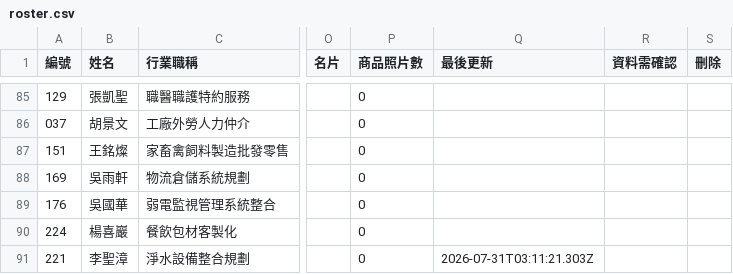
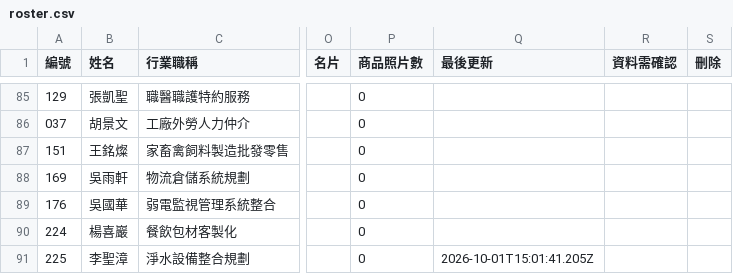
Before and after one commit to IvanZhong085/member-directory, a CSV file: roster.csv, drawn as a sheet; only a part is shown, gaps mark what is left out; the diff names each change by its address in the sheet, - before the commit and + after, or states it on an @@ line.

```diff
--- a/roster.csv
+++ b/roster.csv
-A91 (編號): 221
+A91 (編號): 225
-Q91 (最後更新): 2026-07-31T03:11:21.303Z
+Q91 (最後更新): 2026-10-01T15:01:41.205Z
```
Also changed, not shown: 6 other files.
